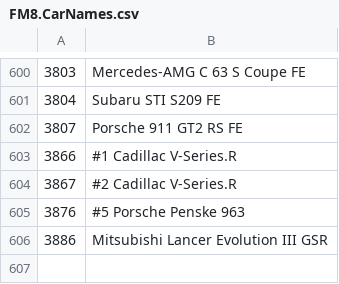
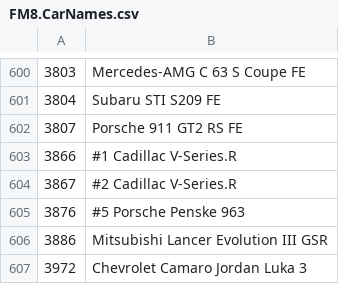
Before and after one commit to Forzurda/ForzaMotorsport2023CarIDs, a CSV file: FM8.CarNames.csv, drawn as a sheet; only a part is shown, gaps mark what is left out; the diff names each change by its address in the sheet, - before the commit and + after, or states it on an @@ line.

Commit message:
Update FM8.CarNames.csv
Added 3972	Chevrolet Camaro Jordan Luka 3

```diff
--- a/FM8.CarNames.csv
+++ b/FM8.CarNames.csv
+row 607: 3972 | Chevrolet Camaro Jordan Luka 3
```
